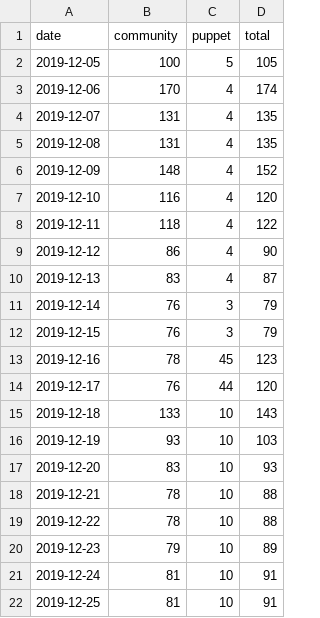
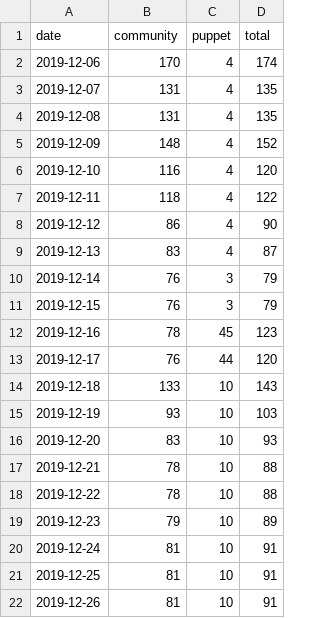
Before and after one commit to underscorgan/community_management, a CSV file: daily_open_prs.csv, drawn as a sheet.

```diff
--- a/daily_open_prs.csv
+++ b/daily_open_prs.csv
@@ -1,3 +1,2 @@
 date,community,puppet,total
-2019-12-05,100,5,105
 2019-12-06,170,4,174
@@ -22 +21,2 @@ date,community,puppet,total
 2019-12-25,81,10,91
+2019-12-26,81,10,91
```
Also changed, not shown: created_per_day.csv, docs/created_per_day.csv, 11 other files.
